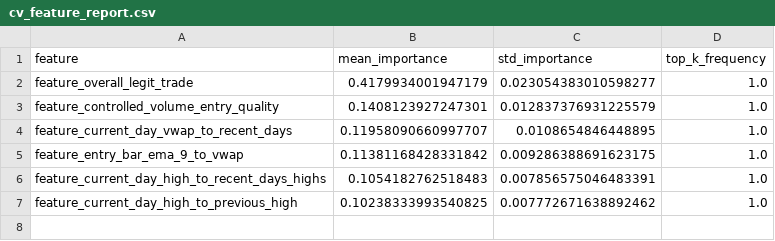
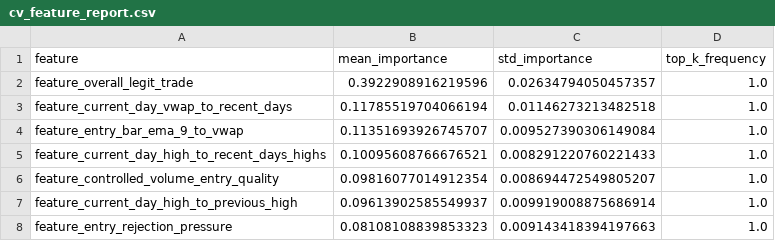
Before and after one commit to amir-trading-system/trading-system, a CSV file: model/training/cv_feature_report.csv, drawn as a sheet.

Commit message:
Added more cases && improved model

```diff
--- a/model/training/cv_feature_report.csv
+++ b/model/training/cv_feature_report.csv
@@ -1,7 +1,8 @@
 feature,mean_importance,std_importance,top_k_frequency
-feature_overall_legit_trade,0.4179934001947179,0.023054383010598277,1.0
-feature_controlled_volume_entry_quality,0.1408123927247301,0.012837376931225579,1.0
-feature_current_day_vwap_to_recent_days,0.11958090660997707,0.0108654846448895,1.0
-feature_entry_bar_ema_9_to_vwap,0.11381168428331842,0.009286388691623175,1.0
-feature_current_day_high_to_recent_days_highs,0.1054182762518483,0.007856575046483391,1.0
-feature_current_day_high_to_previous_high,0.10238333993540825,0.007772671638892462,1.0
+feature_overall_legit_trade,0.3922908916219596,0.02634794050457357,1.0
+feature_current_day_vwap_to_recent_days,0.11785519704066194,0.01146273213482518,1.0
+feature_entry_bar_ema_9_to_vwap,0.11351693926745707,0.009527390306149084,1.0
+feature_current_day_high_to_recent_days_highs,0.10095608766676521,0.008291220760221433,1.0
+feature_controlled_volume_entry_quality,0.09816077014912354,0.008694472549805207,1.0
+feature_current_day_high_to_previous_high,0.09613902585549937,0.009919008875686914,1.0
+feature_entry_rejection_pressure,0.08108108839853323,0.009143418394197663,1.0
```
Also changed, not shown: model/training/cv_fold_report.csv, model/training/test_predictions.csv, 27 other files.
